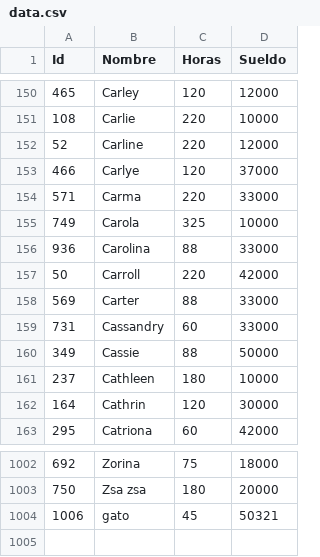
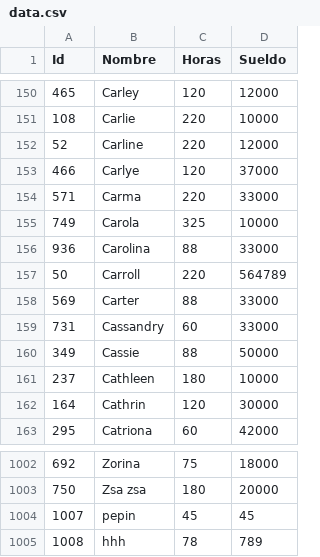
Before and after one commit to Aiilu/tp_laboratorio_1, a CSV file: TP 3/data.csv, drawn as a sheet; only a part is shown, gaps mark what is left out.

```diff
--- a/TP 3/data.csv
+++ b/TP 3/data.csv
@@ -156,3 +156,3 @@ Id,Nombre,Horas,Sueldo
 936,Carolina,88,33000
-50,Carroll,220,42000
+50,Carroll,220,564789
 569,Carter,88,33000
@@ -1003,2 +1003,3 @@ Id,Nombre,Horas,Sueldo
 750,Zsa zsa,180,20000
-1006,gato,45,50321
+1007,pepin,45,45
+1008,hhh,78,789
```
Also changed, not shown: 6 other files.
